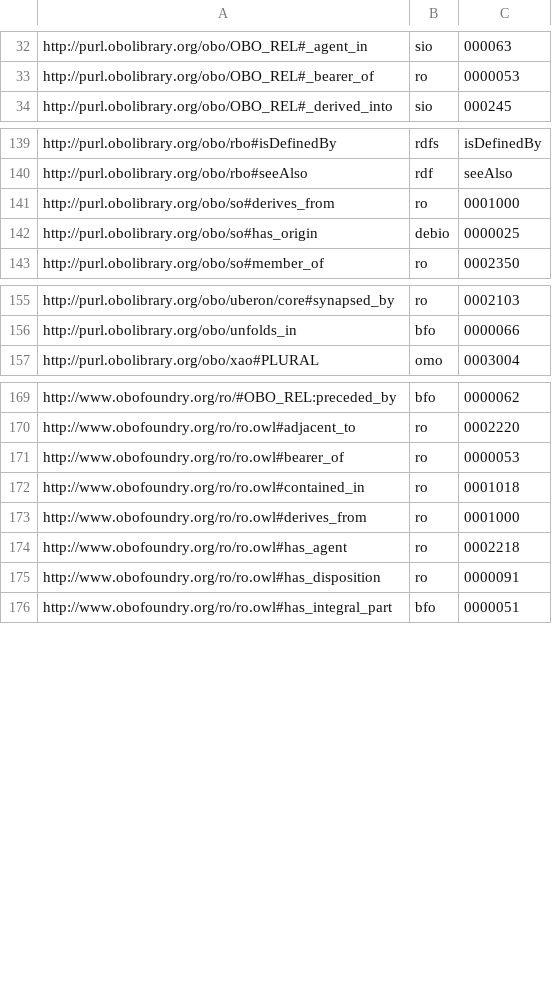
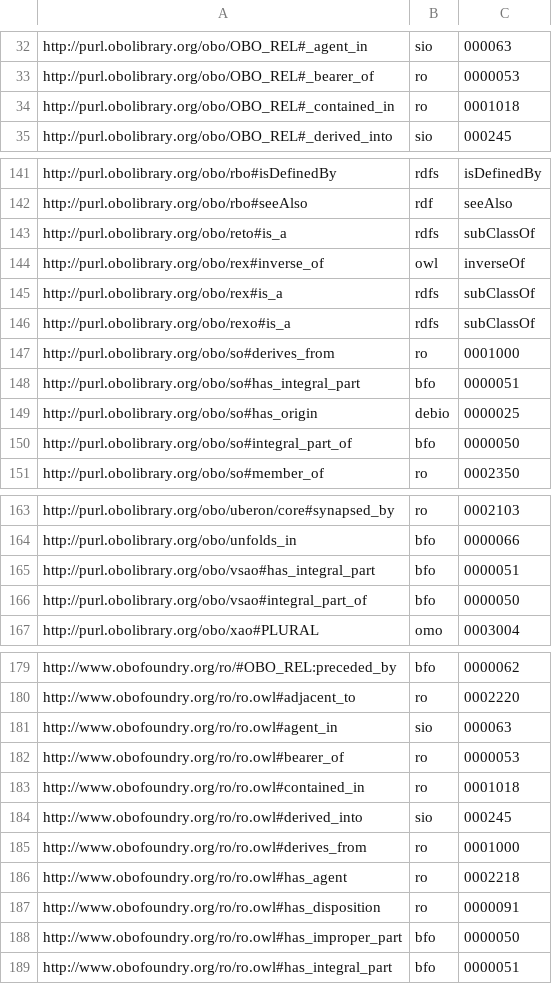
Before and after one commit to biopragmatics/bioontologies, a TSV file: src/bioontologies/upgrade/data.tsv, drawn as a sheet; only a part is shown, gaps mark what is left out; the diff covers the shown part only; the diff names each change by its address in the sheet, - before the commit and + after, or states it on an @@ line.

```diff
--- a/src/bioontologies/upgrade/data.tsv
+++ b/src/bioontologies/upgrade/data.tsv
+row 34: http://purl.obolibrary.org/obo/OBO_REL#_contained_in | ro | 0001018
+row 143: http://purl.obolibrary.org/obo/reto#is_a | rdfs | subClassOf
+row 144: http://purl.obolibrary.org/obo/rex#inverse_of | owl | inverseOf
+row 145: http://purl.obolibrary.org/obo/rex#is_a | rdfs | subClassOf
+row 146: http://purl.obolibrary.org/obo/rexo#is_a | rdfs | subClassOf
+row 148: http://purl.obolibrary.org/obo/so#has_integral_part | bfo | 0000051
+row 150: http://purl.obolibrary.org/obo/so#integral_part_of | bfo | 0000050
+row 165: http://purl.obolibrary.org/obo/vsao#has_integral_part | bfo | 0000051
+row 166: http://purl.obolibrary.org/obo/vsao#integral_part_of | bfo | 0000050
+row 181: http://www.obofoundry.org/ro/ro.owl#agent_in | sio | 000063
+row 184: http://www.obofoundry.org/ro/ro.owl#derived_into | sio | 000245
+row 188: http://www.obofoundry.org/ro/ro.owl#has_improper_part | bfo | 0000050
```
Also changed, not shown: 3 added rows and 1 edited cell elsewhere in this file, 6 other files.
